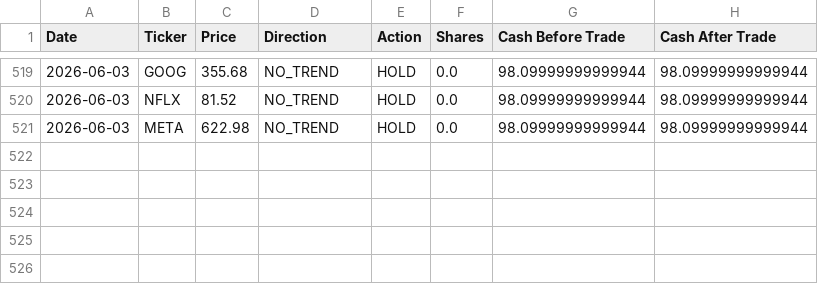
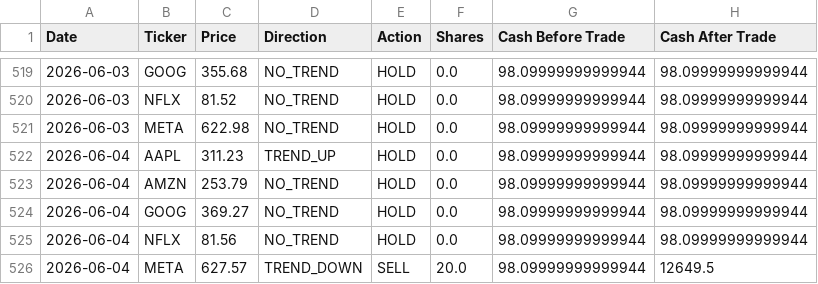
Before and after one commit to dr-cagri-tanriover/FAANG-Robotrader, a CSV file: data/Optimal_Owen.csv, drawn as a sheet; only a part is shown, gaps mark what is left out; the diff names each change by its address in the sheet, - before the commit and + after, or states it on an @@ line.

```diff
--- a/data/Optimal_Owen.csv
+++ b/data/Optimal_Owen.csv
+row 522: 2026-06-04 | AAPL | 311.23 | TREND_UP | HOLD | 0.0 | 98.09999999999944 | 98.09999999999944
+row 523: 2026-06-04 | AMZN | 253.79 | NO_TREND | HOLD | 0.0 | 98.09999999999944 | 98.09999999999944
+row 524: 2026-06-04 | GOOG | 369.27 | NO_TREND | HOLD | 0.0 | 98.09999999999944 | 98.09999999999944
+row 525: 2026-06-04 | NFLX | 81.56 | NO_TREND | HOLD | 0.0 | 98.09999999999944 | 98.09999999999944
+row 526: 2026-06-04 | META | 627.57 | TREND_DOWN | SELL | 20.0 | 98.09999999999944 | 12649.5
```
Also changed, not shown: data/Brave_Beth.csv, data/Random_Randy.csv, 1 other file.
